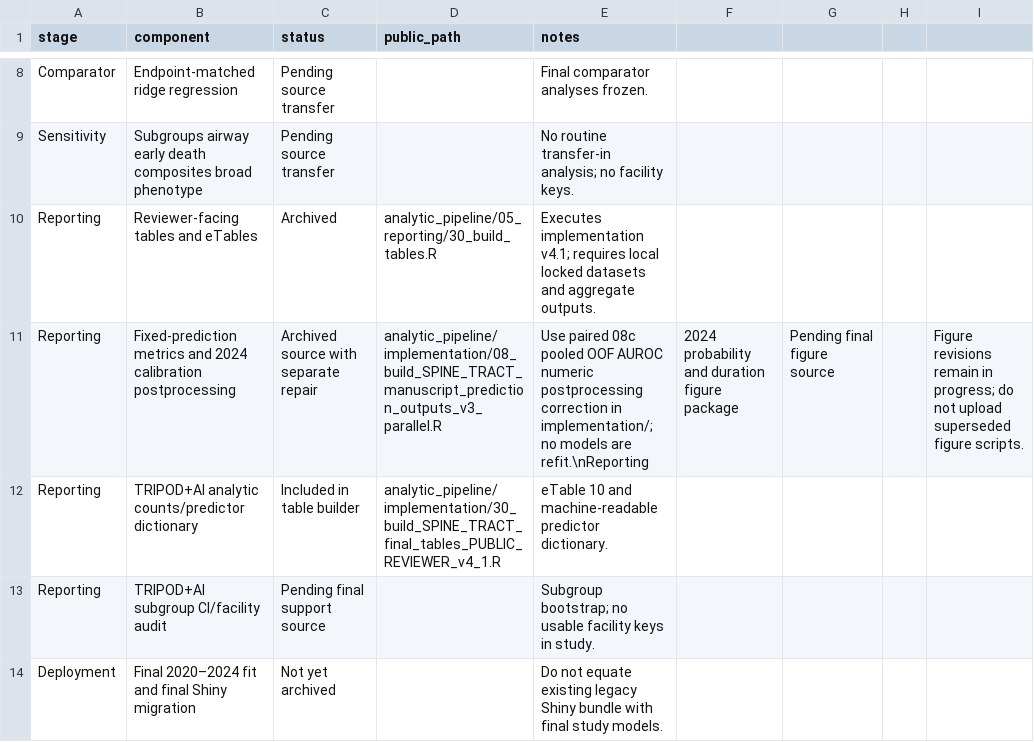
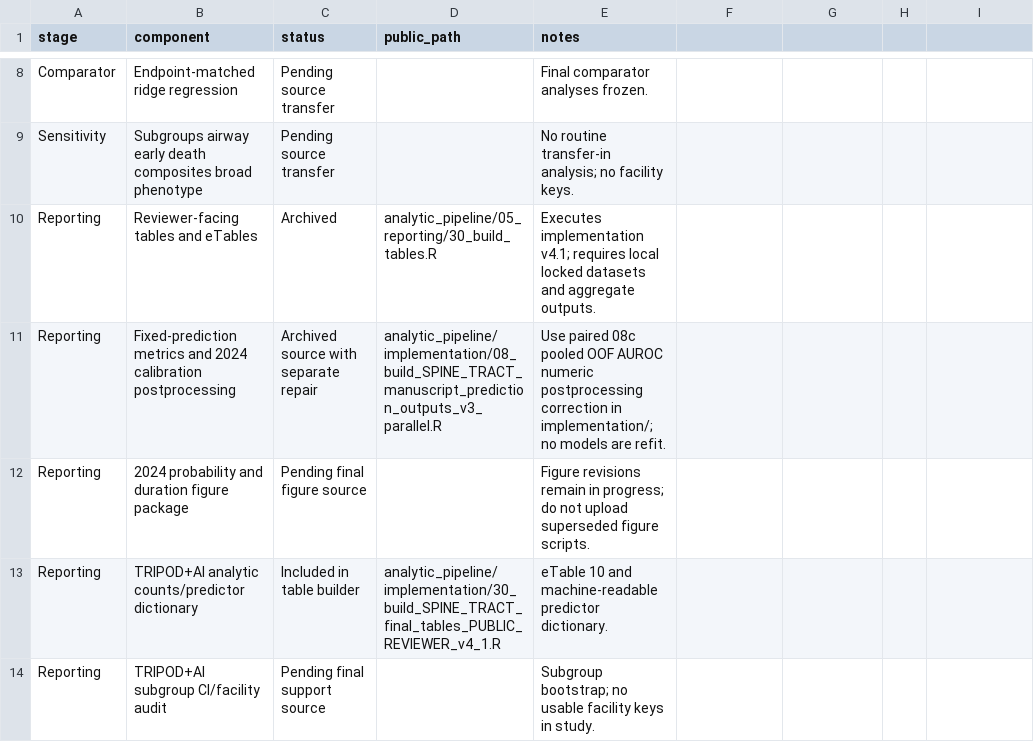
Before and after one commit to garingriffith-arch/tqip_spine_calc, a CSV file: analytic_pipeline/PIPELINE_MANIFEST.csv, drawn as a sheet; only a part is shown, gaps mark what is left out; the shorter side is filled out with more unchanged rows.

Commit message:
Fix pipeline manifest row separator

```diff
--- a/analytic_pipeline/PIPELINE_MANIFEST.csv
+++ b/analytic_pipeline/PIPELINE_MANIFEST.csv
@@ -10,3 +10,4 @@ Sensitivity,Subgroups airway early death composites broad phenotype,Pending sour
 Reporting,Reviewer-facing tables and eTables,Archived,analytic_pipeline/05_reporting/30_build_tables.R,"Executes implementation v4.1; requires local locked datasets and aggregate outputs."
-Reporting,Fixed-prediction metrics and 2024 calibration postprocessing,Archived source with separate repair,analytic_pipeline/implementation/08_build_SPINE_TRACT_manuscript_prediction_outputs_v3_parallel.R,"Use paired 08c pooled OOF AUROC numeric postprocessing correction in implementation/; no models are refit."\nReporting,2024 probability and duration figure package,Pending final figure source,,"Figure revisions remain in progress; do not upload superseded figure scripts."
+Reporting,Fixed-prediction metrics and 2024 calibration postprocessing,Archived source with separate repair,analytic_pipeline/implementation/08_build_SPINE_TRACT_manuscript_prediction_outputs_v3_parallel.R,"Use paired 08c pooled OOF AUROC numeric postprocessing correction in implementation/; no models are refit."
+Reporting,2024 probability and duration figure package,Pending final figure source,,"Figure revisions remain in progress; do not upload superseded figure scripts."
 Reporting,TRIPOD+AI analytic counts/predictor dictionary,Included in table builder,analytic_pipeline/implementation/30_build_SPINE_TRACT_final_tables_PUBLIC_REVIEWER_v4_1.R,"eTable 10 and machine-readable predictor dictionary."
```
